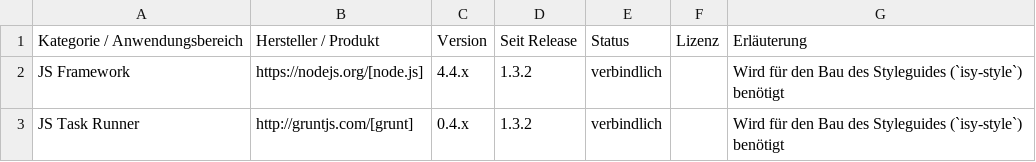
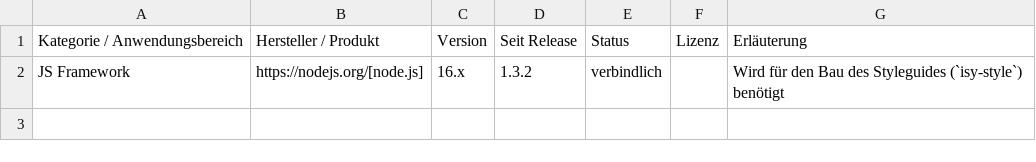
Before and after one commit to IsyFact/isyfact-standards, a CSV file: isyfact-standards-doc/src/docs/antora/modules/einstieg/partials/Produktkatalog_IsyFact_v3_x_x_Produktvorgaben_Bibliotheken_Anwendungsentwicklung_Typescript_Angular_Entwicklung.csv, drawn as a sheet.

Commit message:
docs: IFS-2073 remove grunt, update node version

```diff
--- a/isyfact-standards-doc/src/docs/antora/modules/einstieg/partials/Produktkatalog_IsyFact_v3_x_x_Produktvorgaben_Bibliotheken_Anwendungsentwicklung_Typescript_Angular_Entwicklung.csv
+++ b/isyfact-standards-doc/src/docs/antora/modules/einstieg/partials/Produktkatalog_IsyFact_v3_x_x_Produktvorgaben_Bibliotheken_Anwendungsentwicklung_Typescript_Angular_Entwicklung.csv
@@ -1,3 +1,2 @@
 Kategorie / Anwendungsbereich;Hersteller / Produkt;Version;Seit Release;Status;Lizenz;Erläuterung
-JS Framework;https://nodejs.org/[node.js];4.4.x;1.3.2;verbindlich;;Wird für den Bau des Styleguides (`isy-style`) benötigt
-JS Task Runner;http://gruntjs.com/[grunt];0.4.x;1.3.2;verbindlich;;Wird für den Bau des Styleguides (`isy-style`) benötigt
+JS Framework;https://nodejs.org/[node.js];16.x;1.3.2;verbindlich;;Wird für den Bau des Styleguides (`isy-style`) benötigt
```
